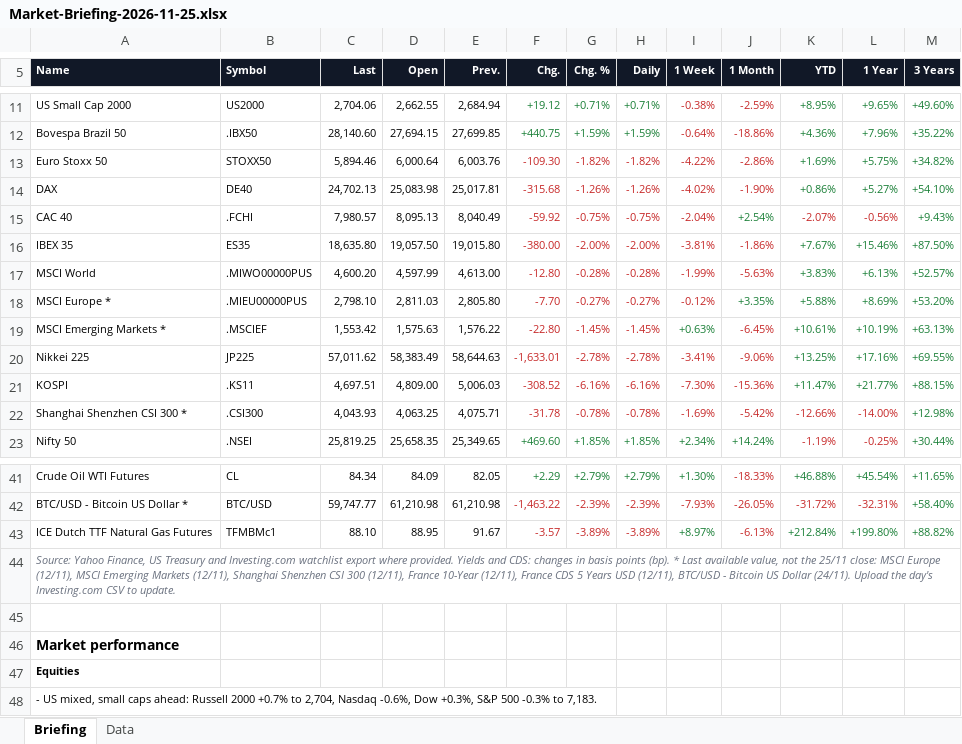
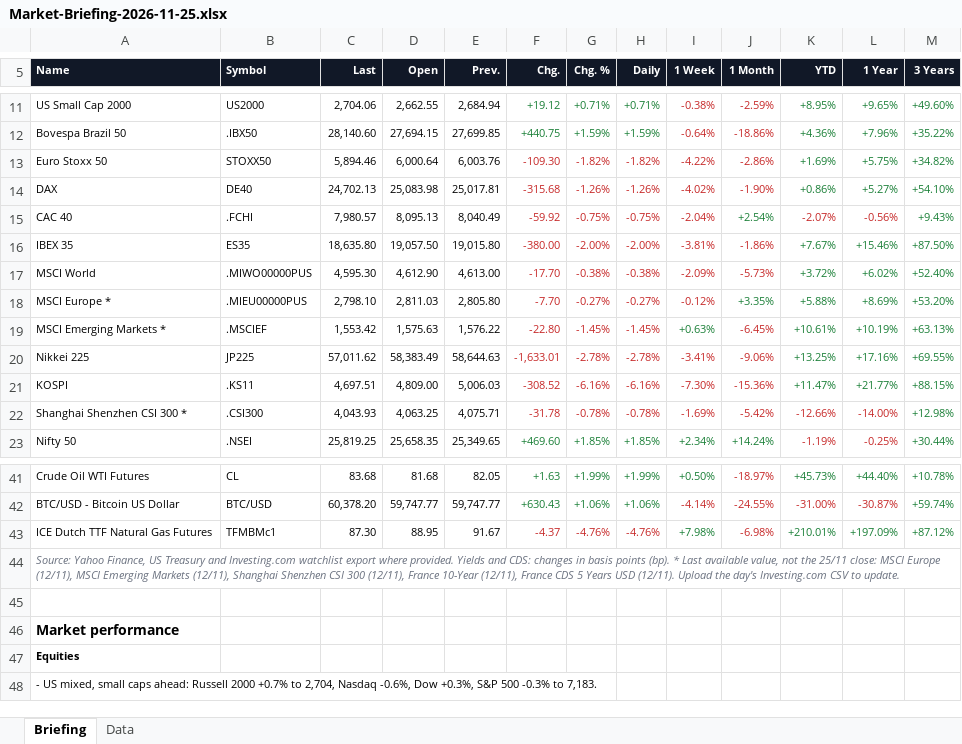
Before and after one commit to Wolfindrake/markets-briefing, an Excel workbook: site/downloads/Market-Briefing-2026-11-25.xlsx, sheet Briefing, drawn as a sheet; only a part is shown, gaps mark what is left out; values as stored, in another font and other column widths than the file's, no borders; removed rows and columns are numbered as before the commit, all else as after; the diff covers the shown part only; the diff names each change by its address in the sheet, - before the commit and + after, or states it on an @@ line.

```diff
--- a/site/downloads/Market-Briefing-2026-11-25.xlsx (sheet Briefing)
+++ b/site/downloads/Market-Briefing-2026-11-25.xlsx (sheet Briefing)
-C17 (Last): 4,600.20
+C17 (Last): 4,595.30
-D17 (Open): 4,597.99
+D17 (Open): 4,612.90
-F17 (Chg.): -12.80
+F17 (Chg.): -17.70
-G17 (Chg. %): -0.28%
+G17 (Chg. %): -0.38%
-H17 (Daily): -0.28%
+H17 (Daily): -0.38%
-I17 (1 Week): -1.99%
+I17 (1 Week): -2.09%
-J17 (1 Month): -5.63%
+J17 (1 Month): -5.73%
-K17 (YTD): +3.83%
+K17 (YTD): +3.72%
-L17 (1 Year): +6.13%
+L17 (1 Year): +6.02%
-M17 (3 Years): +52.57%
+M17 (3 Years): +52.40%
-C41 (Last): 84.34
+C41 (Last): 83.68
-D41 (Open): 84.09
+D41 (Open): 81.68
-F41 (Chg.): +2.29
+F41 (Chg.): +1.63
-G41 (Chg. %): +2.79%
+G41 (Chg. %): +1.99%
-H41 (Daily): +2.79%
+H41 (Daily): +1.99%
-I41 (1 Week): +1.30%
+I41 (1 Week): +0.50%
-J41 (1 Month): -18.33%
+J41 (1 Month): -18.97%
-K41 (YTD): +46.88%
+K41 (YTD): +45.73%
-L41 (1 Year): +45.54%
+L41 (1 Year): +44.40%
-M41 (3 Years): +11.65%
+M41 (3 Years): +10.78%
-row 42: BTC/USD - Bitcoin US Dollar * | BTC/USD | 59,747.77 | 61,210.98 | 61,210.98 | -1,463.22 | -2.39% | -2.39% | -7.93% | -26.05% | -31.72% | -32.31% | +58.40%
+row 42: BTC/USD - Bitcoin US Dollar | BTC/USD | 60,378.20 | 59,747.77 | 59,747.77 | +630.43 | +1.06% | +1.06% | -4.14% | -24.55% | -31.00% | -30.87% | +59.74%
-C43 (Last): 88.10
+C43 (Last): 87.30
-F43 (Chg.): -3.57
+F43 (Chg.): -4.37
-G43 (Chg. %): -3.89%
+G43 (Chg. %): -4.76%
-H43 (Daily): -3.89%
+H43 (Daily): -4.76%
-I43 (1 Week): +8.97%
+I43 (1 Week): +7.98%
-J43 (1 Month): -6.13%
+J43 (1 Month): -6.98%
-K43 (YTD): +212.84%
+K43 (YTD): +210.01%
-L43 (1 Year): +199.80%
+L43 (1 Year): +197.09%
-M43 (3 Years): +88.82%
+M43 (3 Years): +87.12%
-A44 (Name): …Years USD (12/11), BTC/USD - Bitcoin US Dollar (24/11). Upload the…
+A44 (Name): …Years USD (12/11). Upload the…
```
Also changed, not shown: 48 edited cells and cell formats elsewhere in this sheet, sheet Data, site/downloads/Market-Briefing-latest.xlsx, 6 other files.
